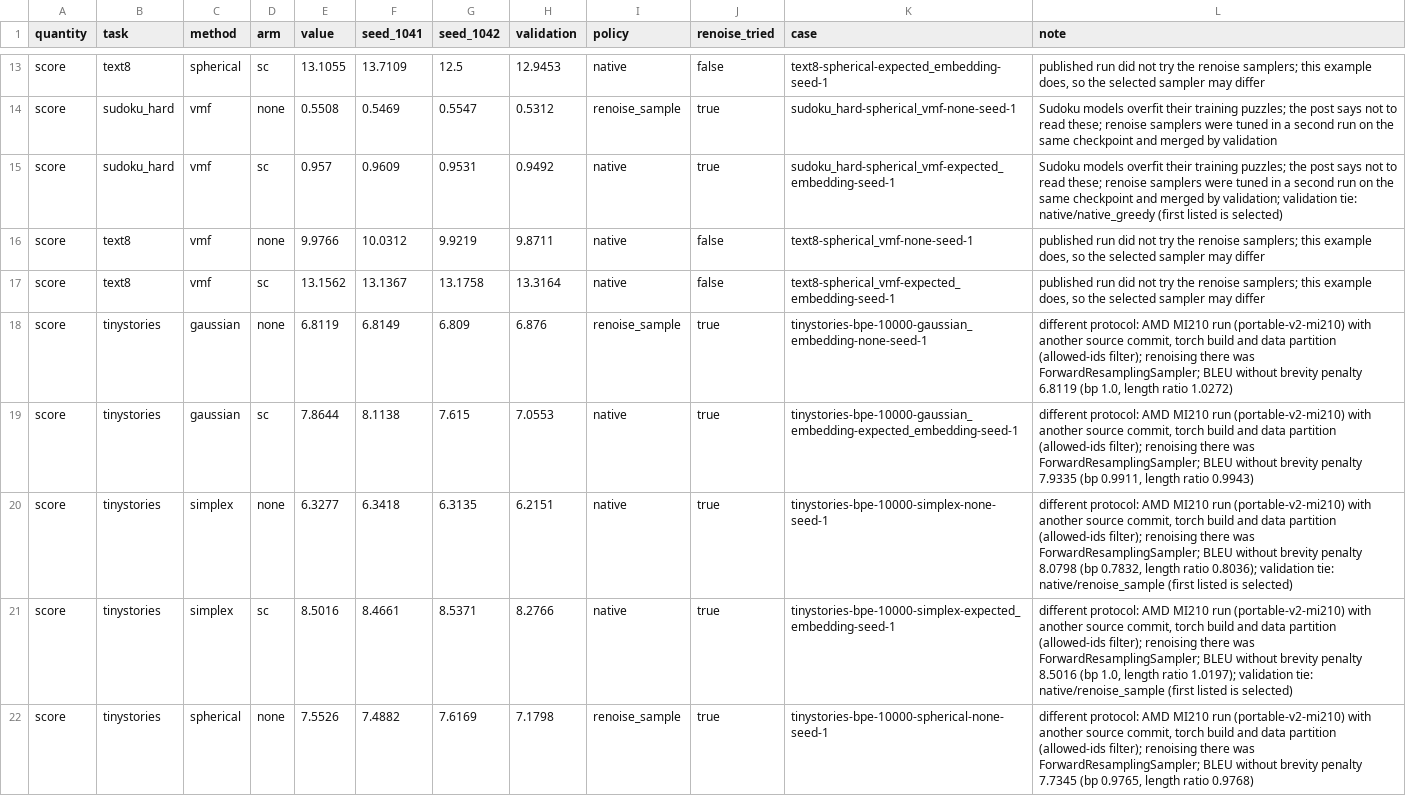
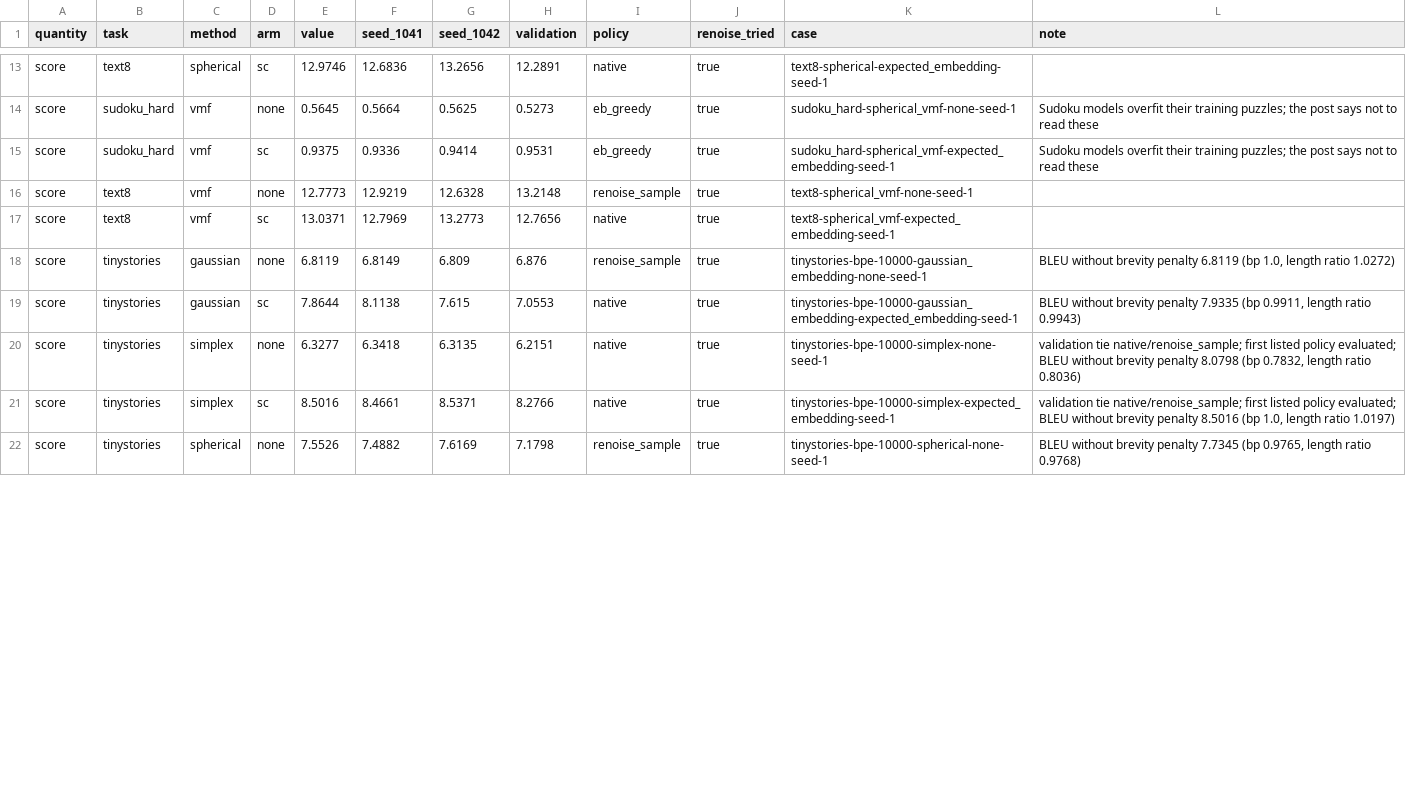
Before and after one commit to patrickpynadath1/candi, a CSV file: experiments/continuous-schedules/expected.csv, drawn as a sheet; only a part is shown, gaps mark what is left out; the diff covers the shown part only; the diff names each change by its address in the sheet, - before the commit and + after, or states it on an @@ line.

```diff
--- a/experiments/continuous-schedules/expected.csv
+++ b/experiments/continuous-schedules/expected.csv
-E13 (value): 13.1055
+E13 (value): 12.9746
-F13 (seed_1041): 13.7109
+F13 (seed_1041): 12.6836
-G13 (seed_1042): 12.5
+G13 (seed_1042): 13.2656
-H13 (validation): 12.9453
+H13 (validation): 12.2891
-J13 (renoise_tried): false
+J13 (renoise_tried): true
-L13 (note): published run did not try the renoise samplers; this example does, so the selected sampler may differ
+L13 (note): (empty)
-E14 (value): 0.5508
+E14 (value): 0.5645
-F14 (seed_1041): 0.5469
+F14 (seed_1041): 0.5664
-G14 (seed_1042): 0.5547
+G14 (seed_1042): 0.5625
-H14 (validation): 0.5312
+H14 (validation): 0.5273
-I14 (policy): renoise_sample
+I14 (policy): eb_greedy
-L14 (note): …to read these; renoise samplers were tuned in a second run on the same checkpoint and merged by validation
+L14 (note): …to read these
-E15 (value): 0.957
+E15 (value): 0.9375
-F15 (seed_1041): 0.9609
+F15 (seed_1041): 0.9336
-G15 (seed_1042): 0.9531
+G15 (seed_1042): 0.9414
-H15 (validation): 0.9492
+H15 (validation): 0.9531
-I15 (policy): native
+I15 (policy): eb_greedy
-L15 (note): …to read these; renoise samplers were tuned in a second run on the same checkpoint and merged by validation; validation tie: native/native_greedy (first listed is selected)
+L15 (note): …to read these
-E16 (value): 9.9766
+E16 (value): 12.7773
-F16 (seed_1041): 10.0312
+F16 (seed_1041): 12.9219
-G16 (seed_1042): 9.9219
+G16 (seed_1042): 12.6328
-H16 (validation): 9.8711
+H16 (validation): 13.2148
-I16 (policy): native
+I16 (policy): renoise_sample
-J16:J17 (renoise_tried): false
+J16:J17 (renoise_tried): true
-L16:L17 (note): published run did not try the renoise samplers; this example does, so the selected sampler may differ
+L16:L17 (note): (empty)
-E17 (value): 13.1562
+E17 (value): 13.0371
-F17 (seed_1041): 13.1367
+F17 (seed_1041): 12.7969
-G17 (seed_1042): 13.1758
+G17 (seed_1042): 13.2773
-H17 (validation): 13.3164
+H17 (validation): 12.7656
-L18 (note): different protocol: AMD MI210 run (portable-v2-mi210) with another source commit, torch build and data partition (allowed-ids filter); renoising there was ForwardResamplingSampler; BLEU without…
+L18 (note): BLEU without…
-L19 (note): different protocol: AMD MI210 run (portable-v2-mi210) with another source commit, torch build and data partition (allowed-ids filter); renoising there was ForwardResamplingSampler; BLEU without…
+L19 (note): BLEU without…
-L20 (note): different protocol: AMD MI210 run (portable-v2-mi210) with another source commit, torch build and data partition (allowed-ids filter); renoising there was ForwardResamplingSampler; BLEU without brevity penalty 8.0798 (bp 0.7832, length ratio 0.8036); validation tie: native/renoise_sample (first listed is selected)
+L20 (note): validation tie native/renoise_sample; first listed policy evaluated; BLEU without brevity penalty 8.0798 (bp 0.7832, length ratio 0.8036)
-L21 (note): different protocol: AMD MI210 run (portable-v2-mi210) with another source commit, torch build and data partition (allowed-ids filter); renoising there was ForwardResamplingSampler; BLEU without brevity penalty 8.5016 (bp 1.0, length ratio 1.0197); validation tie: native/renoise_sample (first listed is selected)
+L21 (note): validation tie native/renoise_sample; first listed policy evaluated; BLEU without brevity penalty 8.5016 (bp 1.0, length ratio 1.0197)
-L22 (note): different protocol: AMD MI210 run (portable-v2-mi210) with another source commit, torch build and data partition (allowed-ids filter); renoising there was ForwardResamplingSampler; BLEU without…
+L22 (note): BLEU without…
```
Also changed, not shown: 68 edited cells elsewhere in this file, experiments/sc-sampler-choice/expected.csv, experiments/sc-vs-depth/expected.csv, 14 other files.
